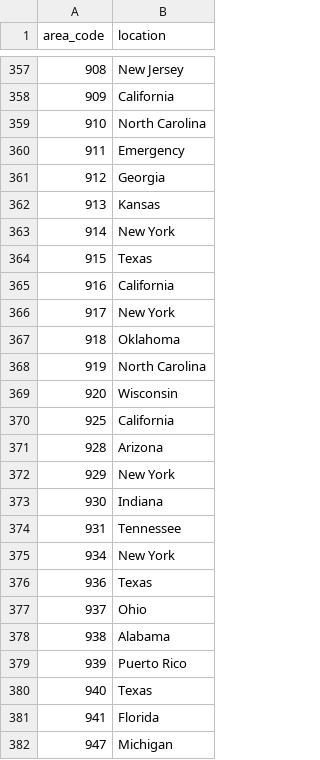
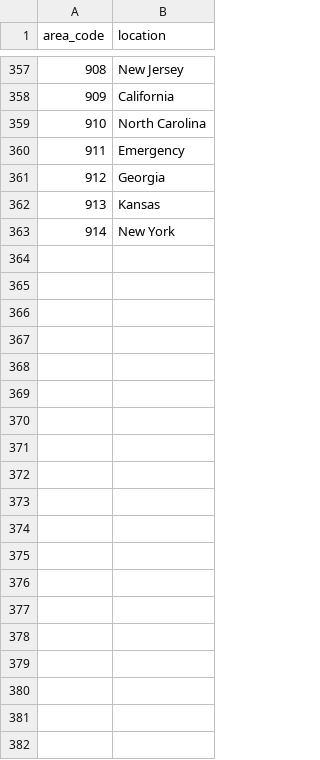
Before and after one commit to jackcy99/area_code_finder, a CSV file: db/areacode.csv, drawn as a sheet; only a part is shown, gaps mark what is left out; the diff covers the shown part only; the diff names each change by its address in the sheet, - before the commit and + after, or states it on an @@ line.

```diff
--- a/db/areacode.csv
+++ b/db/areacode.csv
-row 364: 915 | Texas
-row 365: 916 | California
-row 366: 917 | New York
-row 367: 918 | Oklahoma
-row 368: 919 | North Carolina
-row 369: 920 | Wisconsin
-row 370: 925 | California
-row 371: 928 | Arizona
-row 372: 929 | New York
-row 373: 930 | Indiana
-row 374: 931 | Tennessee
-row 375: 934 | New York
-row 376: 936 | Texas
-row 377: 937 | Ohio
-row 378: 938 | Alabama
-row 379: 939 | Puerto Rico
-row 380: 940 | Texas
-row 381: 941 | Florida
-row 382: 947 | Michigan
```
Also changed, not shown: 17 removed rows elsewhere in this file, 1 other file.
